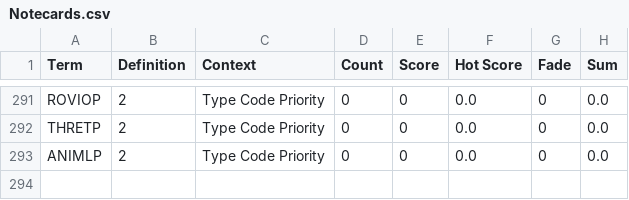
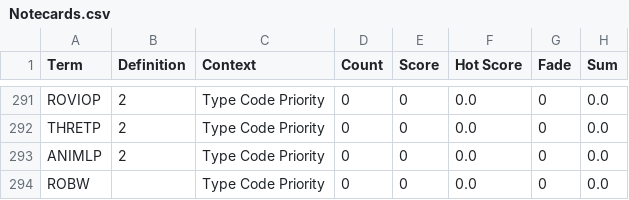
Before and after one commit to compsci-river/DataStorage, a CSV file: Notecards.csv, drawn as a sheet; only a part is shown, gaps mark what is left out.

Commit message:
Adding Cards

```diff
--- a/Notecards.csv
+++ b/Notecards.csv
@@ -293 +293,2 @@ THRETP,2,Type Code Priority,0,0,0.0,0,0.0
 ANIMLP,2,Type Code Priority,0,0,0.0,0,0.0
+ROBW,,Type Code Priority,0,0,0.0,0,0.0
```
